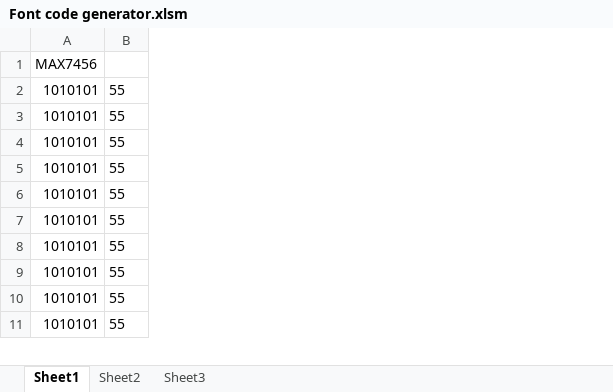
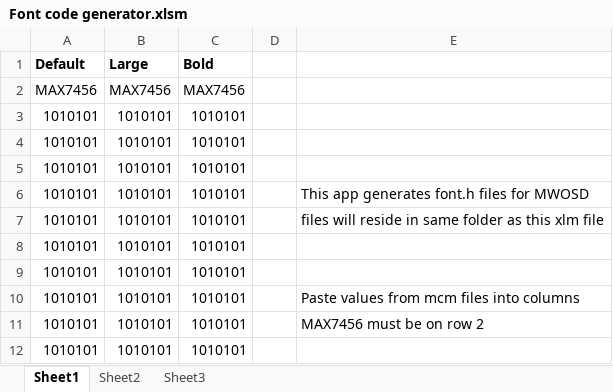
Before and after one commit to ShikOfTheRa/scarab-osd, an Excel workbook: OTHER/FONT _EDITOR/Font code generator.xlsm, sheet Sheet1, drawn as a sheet; only a part is shown; values as stored, in another font and other column widths than the file's, no borders; charts and pictures not drawn; removed rows and columns are numbered as before the commit, all else as after; the diff covers the shown part only; the diff names each change by its address in the sheet, - before the commit and + after, or states it on an @@ line.

Commit message:
Updated Fonts for Betaflight acro plus
Also Updated embedded fonts
Also Updated font.h generator

```diff
--- a/OTHER/FONT _EDITOR/Font code generator.xlsm (sheet Sheet1)
+++ b/OTHER/FONT _EDITOR/Font code generator.xlsm (sheet Sheet1)
-column B, rows 2-11: all 55
+column B, rows 2-12: MAX7456 | 1010101 | 1010101 | 1010101 | 1010101 | 1010101 | 1010101 | 1010101 | 1010101 | 1010101 | 1010101
+column C, rows 2-12: MAX7456 | 1010101 | 1010101 | 1010101 | 1010101 | 1010101 | 1010101 | 1010101 | 1010101 | 1010101 | 1010101
+column D, empty
+column E, rows 6-11: This app generates font.h files for MWOSD | files will reside in same folder as this xlm file |  |  | Paste values from mcm files into columns | MAX7456 must be on row 2
+row 1: Default | Large | Bold
```
Also changed, not shown: other rows of this sheet, charts or pictures, 7 other files.
